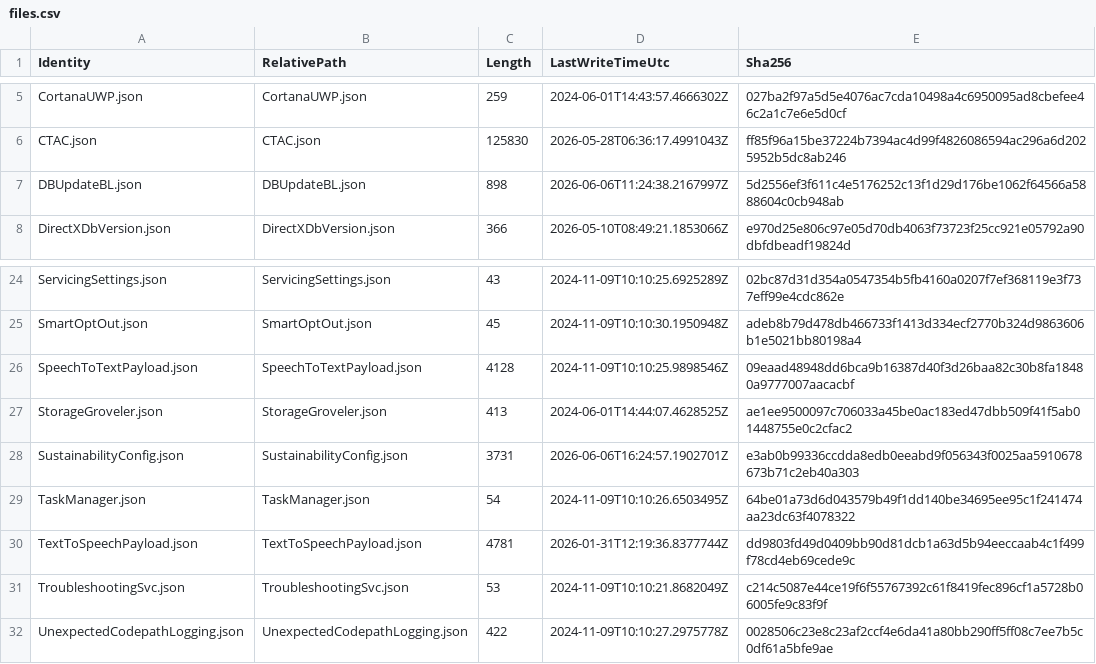
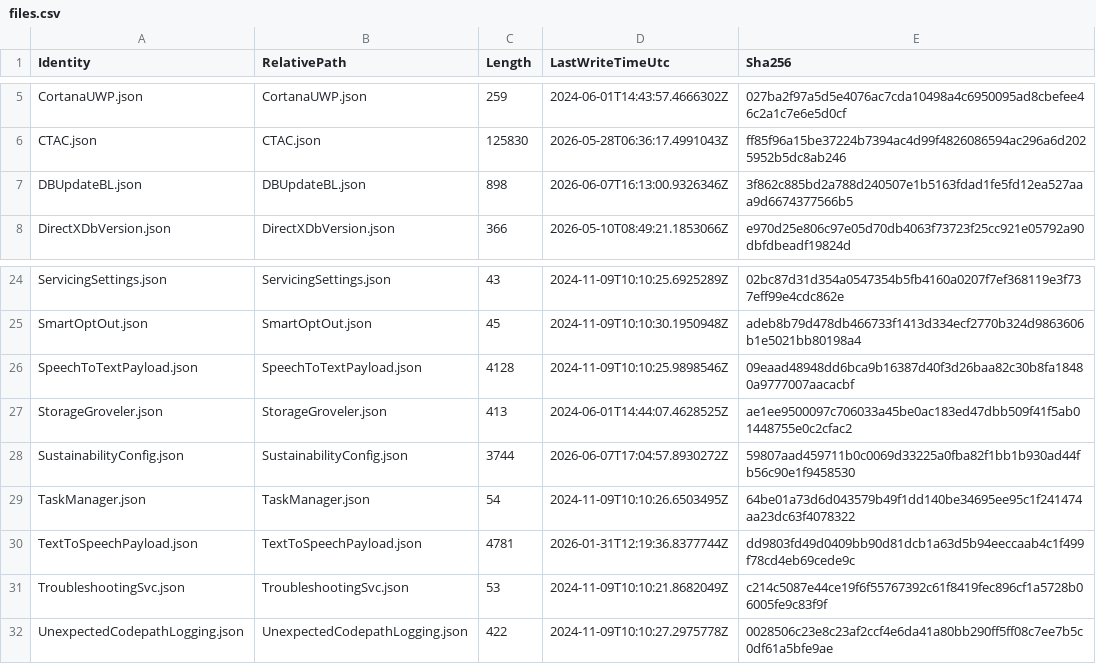
Before and after one commit to call4cloud-code/onesettings-flight-monitor, a CSV file: devices/PMPC-87PQR04/latest/files.csv, drawn as a sheet; only a part is shown, gaps mark what is left out.

Commit message:
Update OneSettings snapshot PMPC-87PQR04 2026-06-08T07:00:18.1821669+00:00

```diff
--- a/devices/PMPC-87PQR04/latest/files.csv
+++ b/devices/PMPC-87PQR04/latest/files.csv
@@ -6,3 +6,3 @@
 "CTAC.json","CTAC.json","125830","2026-05-28T06:36:17.4991043Z","ff85f96a15be37224b7394ac4d99f4826086594ac296a6d2025952b5dc8ab246"
-"DBUpdateBL.json","DBUpdateBL.json","898","2026-06-06T11:24:38.2167997Z","5d2556ef3f611c4e5176252c13f1d29d176be1062f64566a5888604c0cb948ab"
+"DBUpdateBL.json","DBUpdateBL.json","898","2026-06-07T16:13:00.9326346Z","3f862c885bd2a788d240507e1b5163fdad1fe5fd12ea527aaa9d6674377566b5"
 "DirectXDbVersion.json","DirectXDbVersion.json","366","2026-05-10T08:49:21.1853066Z","e970d25e806c97e05d70db4063f73723f25cc921e05792a90dbfdbeadf19824d"
@@ -27,3 +27,3 @@
 "StorageGroveler.json","StorageGroveler.json","413","2024-06-01T14:44:07.4628525Z","ae1ee9500097c706033a45be0ac183ed47dbb509f41f5ab01448755e0c2cfac2"
-"SustainabilityConfig.json","SustainabilityConfig.json","3731","2026-06-06T16:24:57.1902701Z","e3ab0b99336ccdda8edb0eeabd9f056343f0025aa5910678673b71c2eb40a303"
+"SustainabilityConfig.json","SustainabilityConfig.json","3744","2026-06-07T17:04:57.8930272Z","59807aad459711b0c0069d33225a0fba82f1bb1b930ad44fb56c90e1f9458530"
 "TaskManager.json","TaskManager.json","54","2024-11-09T10:10:26.6503495Z","64be01a73d6d043579b49f1dd140be34695ee95c1f241474aa23dc63f4078322"
```
